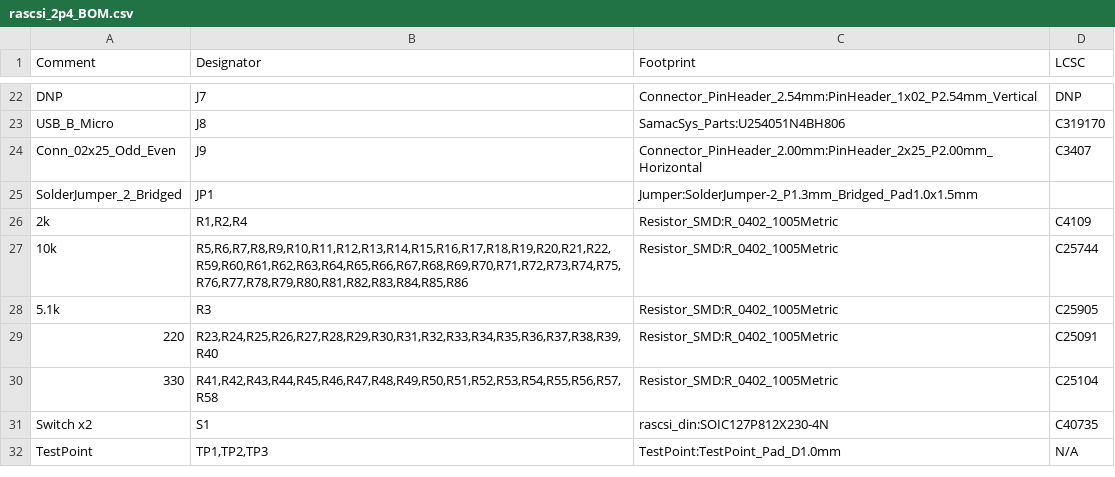
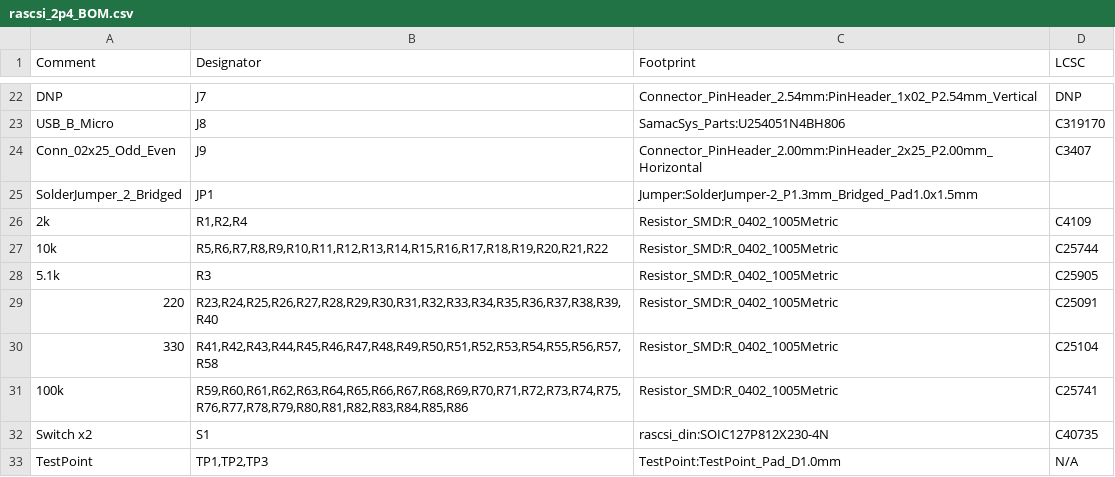
Before and after one commit to nospam2000/RASCSI, a CSV file: hw/rascsi_2p4/rascsi_2p4_BOM.csv, drawn as a sheet; only a part is shown, gaps mark what is left out.

```diff
--- a/hw/rascsi_2p4/rascsi_2p4_BOM.csv
+++ b/hw/rascsi_2p4/rascsi_2p4_BOM.csv
@@ -26,3 +26,3 @@ Comment,Designator,Footprint,LCSC
 "2k","R1,R2,R4","Resistor_SMD:R_0402_1005Metric","C4109"
-"10k","R5,R6,R7,R8,R9,R10,R11,R12,R13,R14,R15,R16,R17,R18,R19,R20,R21,R22,R59,R60,R61,R62,R63,R64,R65,R66,R67,R68,R69,R70,R71,R72,R73,R74,R75,R76,R77,R78,R79,R80,R81,R82,R83,R84,R85,R86","Resistor_SMD:R_0402_1005Metric","C25744"
+"10k","R5,R6,R7,R8,R9,R10,R11,R12,R13,R14,R15,R16,R17,R18,R19,R20,R21,R22","Resistor_SMD:R_0402_1005Metric","C25744"
 "5.1k","R3","Resistor_SMD:R_0402_1005Metric","C25905"
@@ -30,2 +30,3 @@ Comment,Designator,Footprint,LCSC
 "330","R41,R42,R43,R44,R45,R46,R47,R48,R49,R50,R51,R52,R53,R54,R55,R56,R57,R58","Resistor_SMD:R_0402_1005Metric","C25104"
+"100k","R59,R60,R61,R62,R63,R64,R65,R66,R67,R68,R69,R70,R71,R72,R73,R74,R75,R76,R77,R78,R79,R80,R81,R82,R83,R84,R85,R86","Resistor_SMD:R_0402_1005Metric","C25741"
 "Switch x2","S1","rascsi_din:SOIC127P812X230-4N","C40735"
```
Also changed, not shown: 3 other files.
